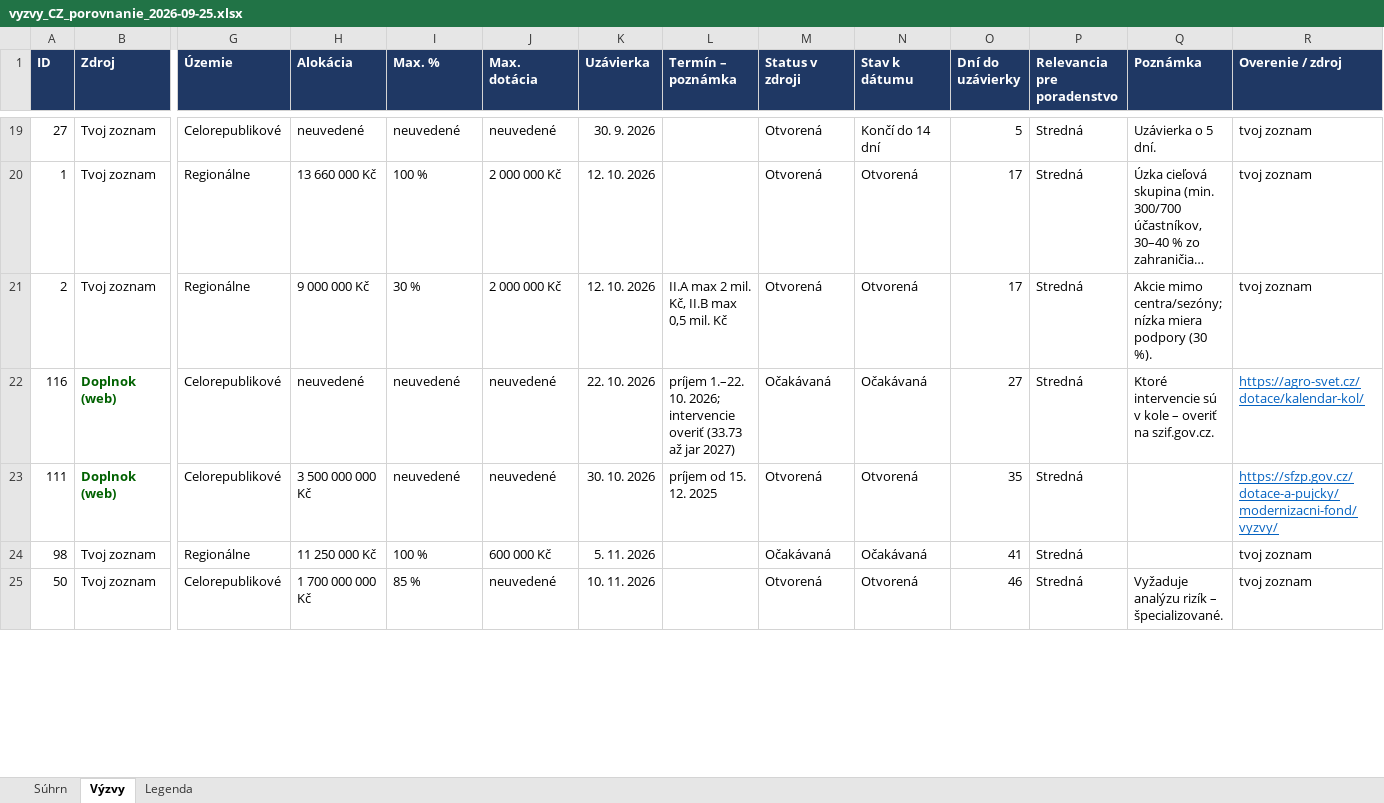
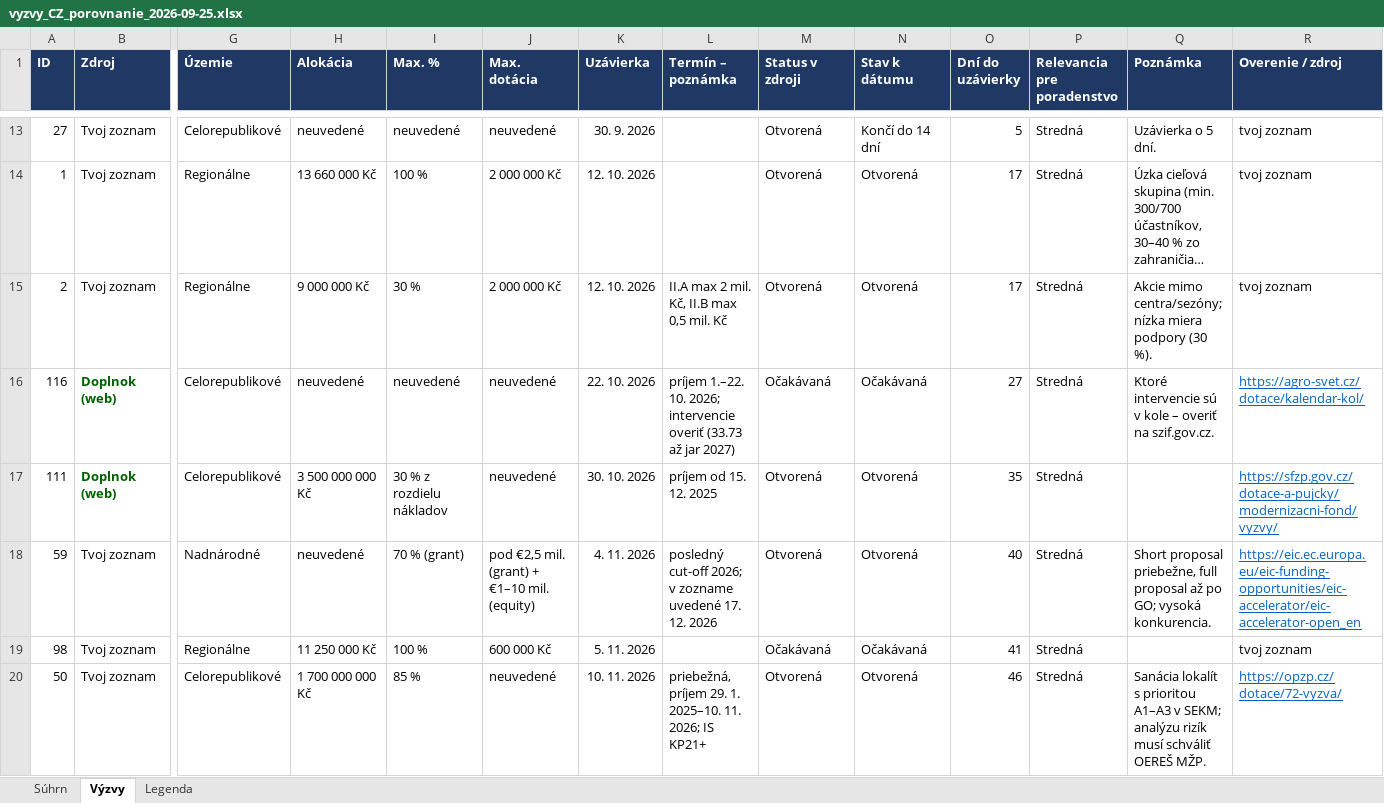
Before and after one commit to Apoliak7777/new, an Excel workbook: dotacie/vyzvy_CZ_porovnanie_2026-09-25.xlsx, sheet Výzvy, drawn as a sheet; only a part is shown, gaps mark what is left out; long unchanged cells end in …; values as stored, in another font and other column widths than the file's, no borders; charts and pictures and conditional formats not drawn; addresses are those after the commit; rows hold the shown columns only; the diff covers the shown part only; the diff names each change by its address in the sheet, - before the commit and + after, or states it on an @@ line.

Commit message:
dotacie: Czech blog posts about the current grant calls, verified data
Verified the calls against the providers' pages (via search results)
before writing about them. Several calls in the original list are
already closed:

- AOPK 17th and 18th OPZP calls closed on 2 June 2026.
- OPZP call 104 closed on 30 June 2026.
- NZU HOUSEnerg for apartment buildings ended on 8 Nov 2025.
- OP ST Transformacni uver has been suspended since 10 June 2026.

The EIC Accelerator's last 2026 cut-off is 4 Nov. The workbook now
shows these corrections, and a Legenda note lists them. The new NZU
2026+ interest-free loan is added as row 117.

blog/ has a roundup of 22 open calls and 12 detailed posts. Each post
is an Odoo-editable HTML fragment. There is also a CSV import (every
post unpublished) and a preview page. build_blog.py stops if a post's
deadline or allocation disagrees with vyzvy_data.R, or if a title or
meta description is too long for search results.

nove_vyzvy_web.html drops the suspended OP ST loan, adds NZU 2026+,
and fills in the verified support rates.

```diff
--- a/dotacie/vyzvy_CZ_porovnanie_2026-09-25.xlsx (sheet Výzvy)
+++ b/dotacie/vyzvy_CZ_porovnanie_2026-09-25.xlsx (sheet Výzvy)
-I17 (Max. %): neuvedené
+I17 (Max. %): 30 % z rozdielu nákladov
+row 18: 59 | Tvoj zoznam | Nadnárodné | neuvedené | 70 % (grant) | pod €2,5 mil. (grant) + €1–10 mil. (equity) | 4. 11. 2026 | posledný cut-off 2026; v zozname uvedené 17. 12. 2026 | Otvorená | Otvorená | 40 | Stredná | Short proposal priebežne, full proposal až po GO; vysoká konkurencia. | https://eic.ec.europa.eu/eic-funding-opportunities/eic-accelerator/eic-accelerator-open_en
-L20 (Termín – poznámka): (empty)
+L20 (Termín – poznámka): priebežná, príjem 29. 1. 2025–10. 11. 2026; IS KP21+
-Q20 (Poznámka): Vyžaduje analýzu rizík – špecializované.
+Q20 (Poznámka): Sanácia lokalít s prioritou A1–A3 v SEKM; analýzu rizík musí schváliť OEREŠ MŽP.
-R20 (Overenie / zdroj): tvoj zoznam
+R20 (Overenie / zdroj): https://opzp.cz/dotace/72-vyzva/
@@ R20 underline: off → on, text colour: black → #0563C1 @@
```
Also changed, not shown: 10 added rows, 10 removed rows, 39 edited cells and cell formats elsewhere in this sheet, sheet Súhrn, sheet Legenda, formulas that keep their value, 22 other files.
